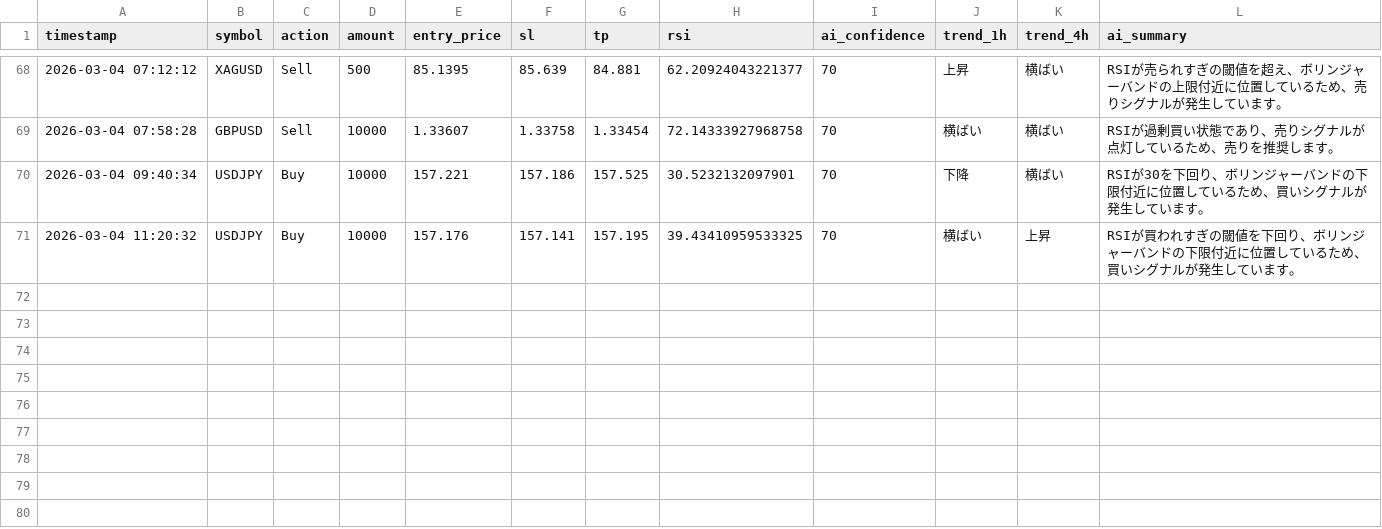
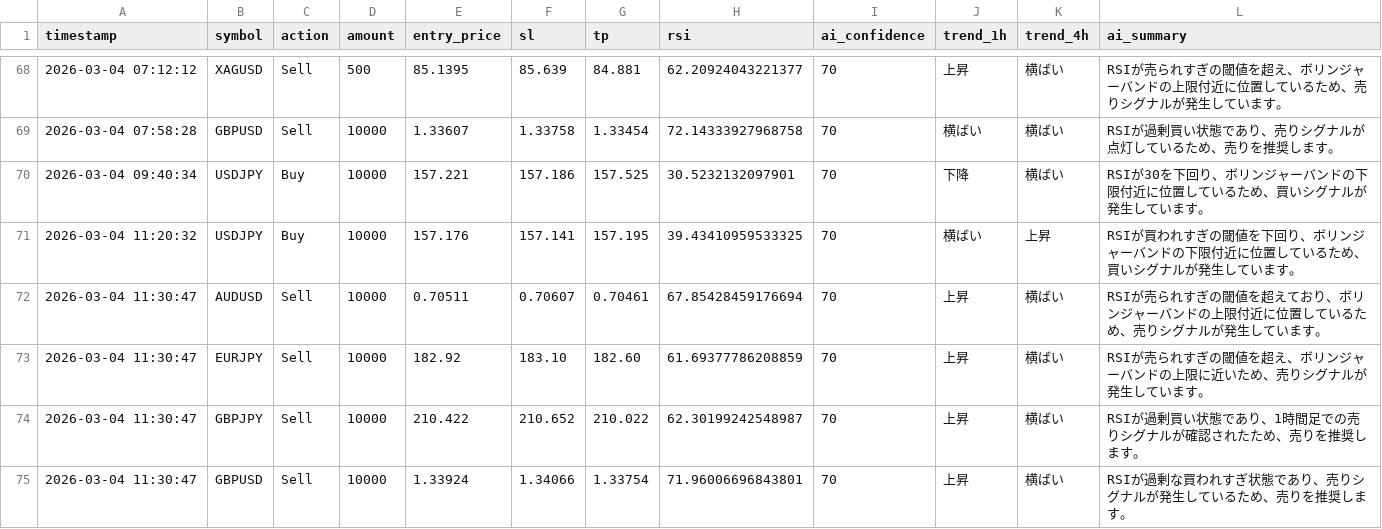
Before and after one commit to tanakahikari-pikka/ai-trading, a CSV file: logs/entries.csv, drawn as a sheet; only a part is shown, gaps mark what is left out; the diff names each change by its address in the sheet, - before the commit and + after, or states it on an @@ line.

```diff
--- a/logs/entries.csv
+++ b/logs/entries.csv
+row 72: 2026-03-04 11:30:47 | AUDUSD | Sell | 10000 | 0.70511 | 0.70607 | 0.70461 | 67.85428459176694 | 70 | 上昇 | 横ばい | RSIが売られすぎの閾値を超えており、ボリンジャーバンドの上限付近に位置しているため、売りシグナルが発生しています。
+row 73: 2026-03-04 11:30:47 | EURJPY | Sell | 10000 | 182.92 | 183.10 | 182.60 | 61.69377786208859 | 70 | 上昇 | 横ばい | RSIが売られすぎの閾値を超え、ボリンジャーバンドの上限に近いため、売りシグナルが発生しています。
+row 74: 2026-03-04 11:30:47 | GBPJPY | Sell | 10000 | 210.422 | 210.652 | 210.022 | 62.30199242548987 | 70 | 上昇 | 横ばい | RSIが過剰買い状態であり、1時間足での売りシグナルが確認されたため、売りを推奨します。
+row 75: 2026-03-04 11:30:47 | GBPUSD | Sell | 10000 | 1.33924 | 1.34066 | 1.33754 | 71.96006696843801 | 70 | 上昇 | 横ばい | RSIが過剰な買われすぎ状態であり、売りシグナルが発生しているため、売りを推奨します。
```
Also changed, not shown: 1 other file.
